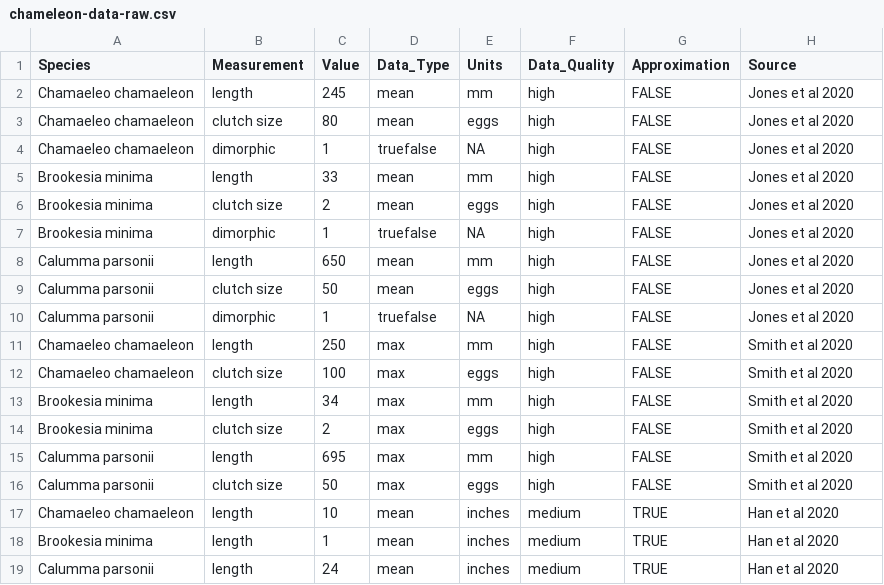
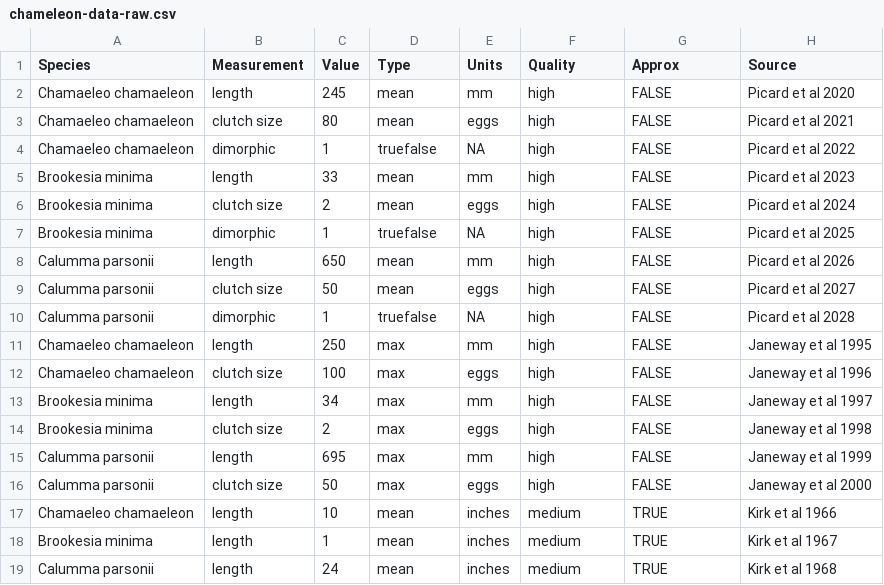
Before and after one commit to nhcooper123/pcm-primer-online, a CSV file: data/chameleon-data-raw.csv, drawn as a sheet.

Commit message:
Update dataset

```diff
--- a/data/chameleon-data-raw.csv
+++ b/data/chameleon-data-raw.csv
@@ -1,19 +1,19 @@
-Species,Measurement,Value,Data_Type,Units,Data_Quality,Approximation,Source
-Chamaeleo chamaeleon,length,245,mean,mm,high,FALSE,Jones et al 2020
-Chamaeleo chamaeleon,clutch size,80,mean,eggs,high,FALSE,Jones et al 2020
-Chamaeleo chamaeleon,dimorphic,1,truefalse,"NA",high,FALSE,Jones et al 2020
-Brookesia minima,length,33,mean,mm,high,FALSE,Jones et al 2020
-Brookesia minima,clutch size,2,mean,eggs,high,FALSE,Jones et al 2020
-Brookesia minima,dimorphic,1,truefalse,"NA",high,FALSE,Jones et al 2020
-Calumma parsonii,length,650,mean,mm,high,FALSE,Jones et al 2020
-Calumma parsonii,clutch size,50,mean,eggs,high,FALSE,Jones et al 2020
-Calumma parsonii,dimorphic,1,truefalse,"NA",high,FALSE,Jones et al 2020
-Chamaeleo chamaeleon,length,250,max,mm,high,FALSE,Smith et al 2020
-Chamaeleo chamaeleon,clutch size,100,max,eggs,high,FALSE,Smith et al 2020
-Brookesia minima,length,34,max,mm,high,FALSE,Smith et al 2020
-Brookesia minima,clutch size,2,max,eggs,high,FALSE,Smith et al 2020
-Calumma parsonii,length,695,max,mm,high,FALSE,Smith et al 2020
-Calumma parsonii,clutch size,50,max,eggs,high,FALSE,Smith et al 2020
-Chamaeleo chamaeleon,length,10,mean,inches,medium,TRUE,Han et al 2020
-Brookesia minima,length,1,mean,inches,medium,TRUE,Han et al 2020
-Calumma parsonii,length,24,mean,inches,medium,TRUE,Han et al 2020
+Species,Measurement,Value,Type,Units,Quality,Approx,Source
+Chamaeleo chamaeleon,length,245,mean,mm,high,FALSE,Picard et al 2020
+Chamaeleo chamaeleon,clutch size,80,mean,eggs,high,FALSE,Picard et al 2021
+Chamaeleo chamaeleon,dimorphic,1,truefalse,NA,high,FALSE,Picard et al 2022
+Brookesia minima,length,33,mean,mm,high,FALSE,Picard et al 2023
+Brookesia minima,clutch size,2,mean,eggs,high,FALSE,Picard et al 2024
+Brookesia minima,dimorphic,1,truefalse,NA,high,FALSE,Picard et al 2025
+Calumma parsonii,length,650,mean,mm,high,FALSE,Picard et al 2026
+Calumma parsonii,clutch size,50,mean,eggs,high,FALSE,Picard et al 2027
+Calumma parsonii,dimorphic,1,truefalse,NA,high,FALSE,Picard et al 2028
+Chamaeleo chamaeleon,length,250,max,mm,high,FALSE,Janeway et al 1995
+Chamaeleo chamaeleon,clutch size,100,max,eggs,high,FALSE,Janeway et al 1996
+Brookesia minima,length,34,max,mm,high,FALSE,Janeway et al 1997
+Brookesia minima,clutch size,2,max,eggs,high,FALSE,Janeway et al 1998
+Calumma parsonii,length,695,max,mm,high,FALSE,Janeway et al 1999
+Calumma parsonii,clutch size,50,max,eggs,high,FALSE,Janeway et al 2000
+Chamaeleo chamaeleon,length,10,mean,inches,medium,TRUE,Kirk et al 1966
+Brookesia minima,length,1,mean,inches,medium,TRUE,Kirk et al 1967
+Calumma parsonii,length,24,mean,inches,medium,TRUE,Kirk et al 1968
```
